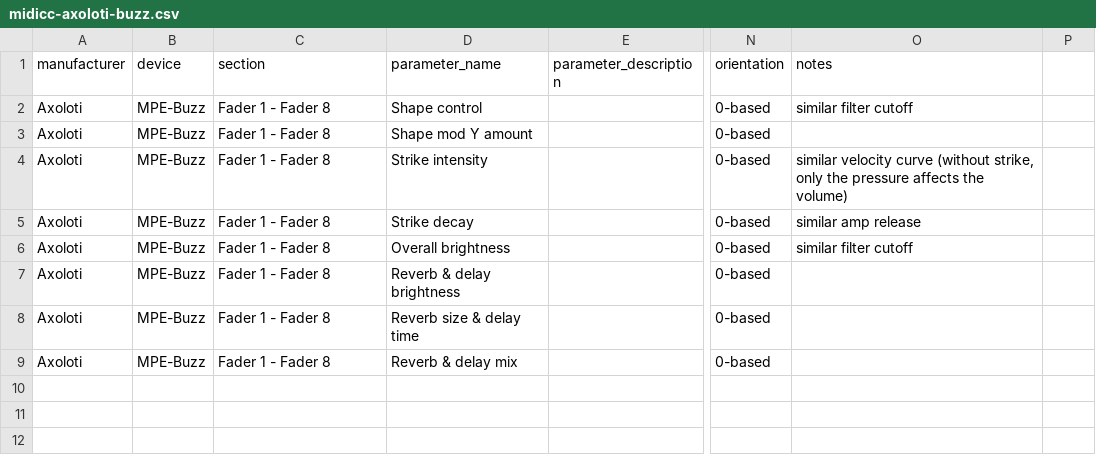
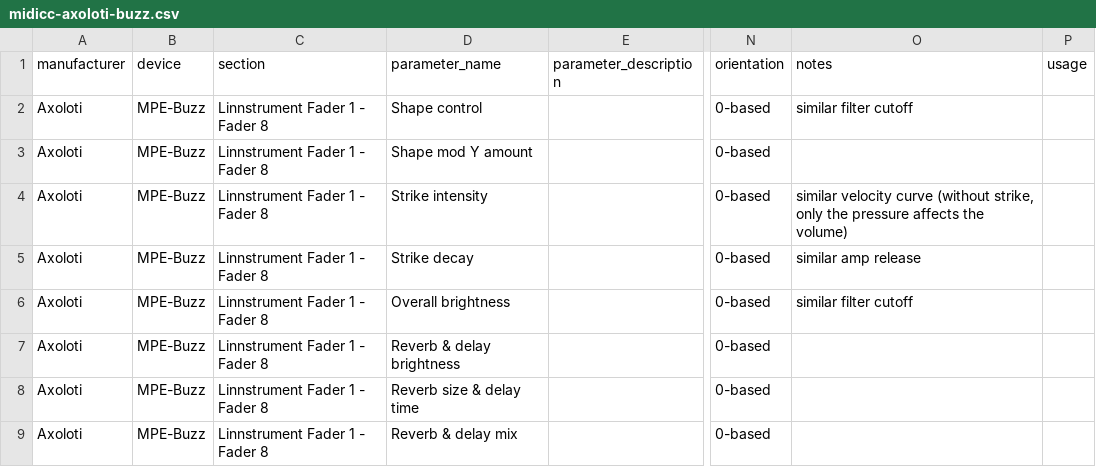
Before and after one commit to othmar52/ui24r-light, a CSV file: public/csv/cc/midicc-axoloti-buzz.csv, drawn as a sheet; only a part is shown, gaps mark what is left out; the diff names each change by its address in the sheet, - before the commit and + after, or states it on an @@ line.

```diff
--- a/public/csv/cc/midicc-axoloti-buzz.csv
+++ b/public/csv/cc/midicc-axoloti-buzz.csv
-P1: (empty)
+P1: usage
-C2:C9 (section): Fader 1 - Fader 8
+C2:C9 (section): Linnstrument Fader 1 - Fader 8
```
Also changed, not shown: public/csv/cc/midicc-casio-cts300.csv, 36 other files.
